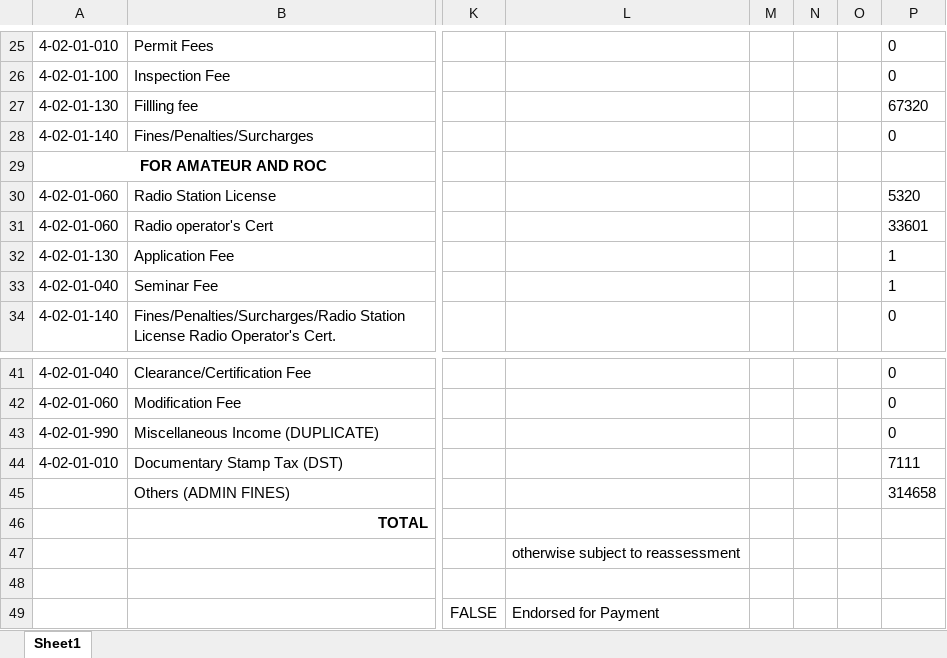
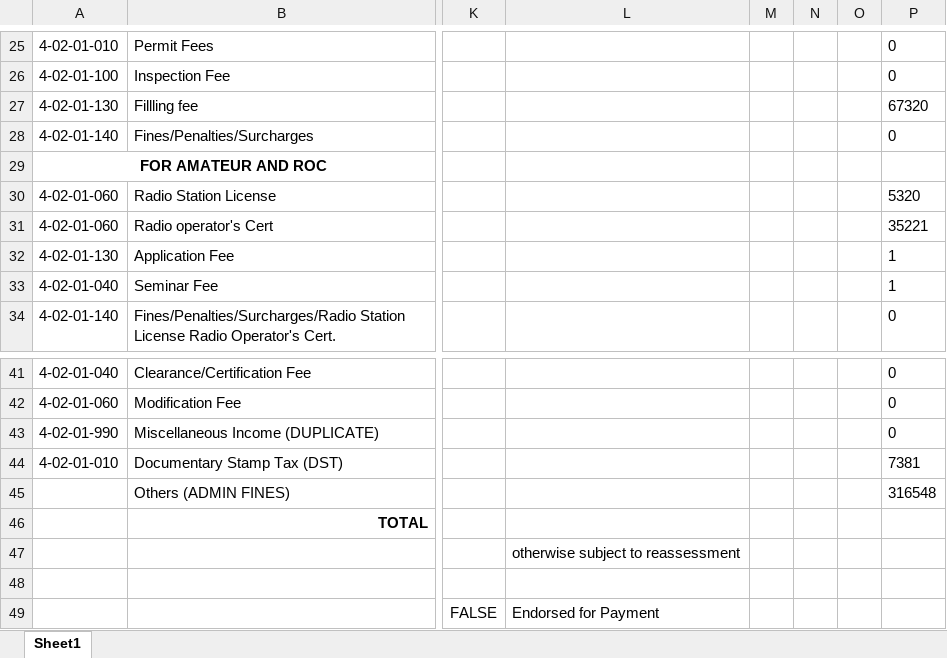
Before and after one commit to pacuitinfo/edge14, an Excel workbook: reports/cashier-pdf-reports_cache_report:XIV.xlsx, sheet Sheet1, drawn as a sheet; only a part is shown, gaps mark what is left out; values as stored, in another font and other column widths than the file's, no borders; the diff names each change by its address in the sheet, - before the commit and + after, or states it on an @@ line.

Commit message:
chore(upload): cashier-pdf-reports_cache_report:XIV.xlsx

```diff
--- a/reports/cashier-pdf-reports_cache_report:XIV.xlsx (sheet Sheet1)
+++ b/reports/cashier-pdf-reports_cache_report:XIV.xlsx (sheet Sheet1)
-P31: 33601
+P31: 35221
-P44: 7111
+P44: 7381
-P45: 314658
+P45: 316548
```
